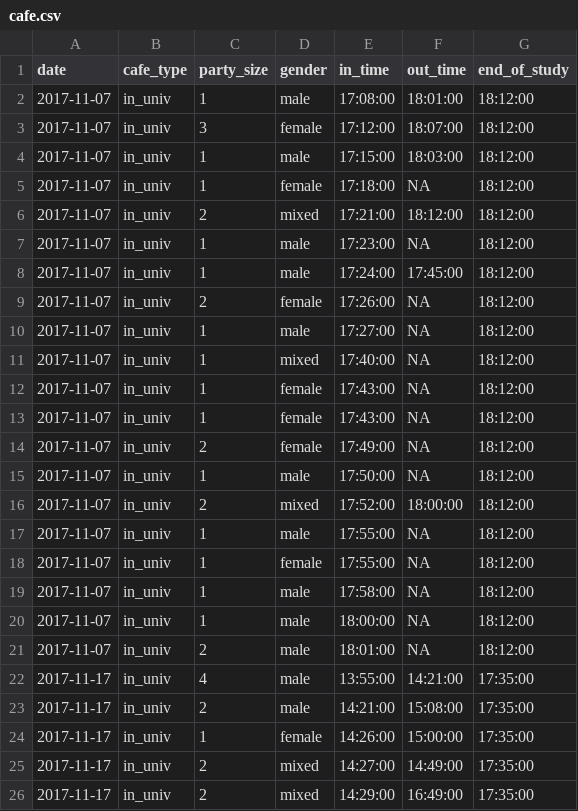
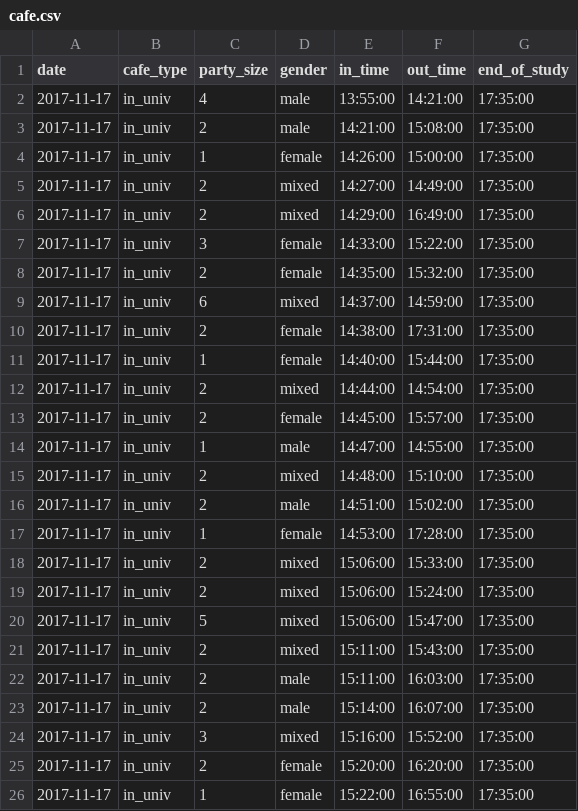
Before and after one commit to jeongnna/cafe-survival, a CSV file: data/cafe.csv, drawn as a sheet; only a part is shown; the shorter side is filled out with more unchanged rows; the diff names each change by its address in the sheet, - before the commit and + after, or states it on an @@ line.

```diff
--- a/data/cafe.csv
+++ b/data/cafe.csv
-row 2: 2017-11-07 | in_univ | 1 | male | 17:08:00 | 18:01:00 | 18:12:00
-row 3: 2017-11-07 | in_univ | 3 | female | 17:12:00 | 18:07:00 | 18:12:00
-row 4: 2017-11-07 | in_univ | 1 | male | 17:15:00 | 18:03:00 | 18:12:00
-row 5: 2017-11-07 | in_univ | 1 | female | 17:18:00 | NA | 18:12:00
-row 6: 2017-11-07 | in_univ | 2 | mixed | 17:21:00 | 18:12:00 | 18:12:00
-row 7: 2017-11-07 | in_univ | 1 | male | 17:23:00 | NA | 18:12:00
-row 8: 2017-11-07 | in_univ | 1 | male | 17:24:00 | 17:45:00 | 18:12:00
-row 9: 2017-11-07 | in_univ | 2 | female | 17:26:00 | NA | 18:12:00
-row 10: 2017-11-07 | in_univ | 1 | male | 17:27:00 | NA | 18:12:00
-row 11: 2017-11-07 | in_univ | 1 | mixed | 17:40:00 | NA | 18:12:00
-row 12: 2017-11-07 | in_univ | 1 | female | 17:43:00 | NA | 18:12:00
-row 13: 2017-11-07 | in_univ | 1 | female | 17:43:00 | NA | 18:12:00
-row 14: 2017-11-07 | in_univ | 2 | female | 17:49:00 | NA | 18:12:00
-row 15: 2017-11-07 | in_univ | 1 | male | 17:50:00 | NA | 18:12:00
-row 16: 2017-11-07 | in_univ | 2 | mixed | 17:52:00 | 18:00:00 | 18:12:00
-row 17: 2017-11-07 | in_univ | 1 | male | 17:55:00 | NA | 18:12:00
-row 18: 2017-11-07 | in_univ | 1 | female | 17:55:00 | NA | 18:12:00
-row 19: 2017-11-07 | in_univ | 1 | male | 17:58:00 | NA | 18:12:00
-row 20: 2017-11-07 | in_univ | 1 | male | 18:00:00 | NA | 18:12:00
-row 21: 2017-11-07 | in_univ | 2 | male | 18:01:00 | NA | 18:12:00
```
Also changed, not shown: 5 other files.
